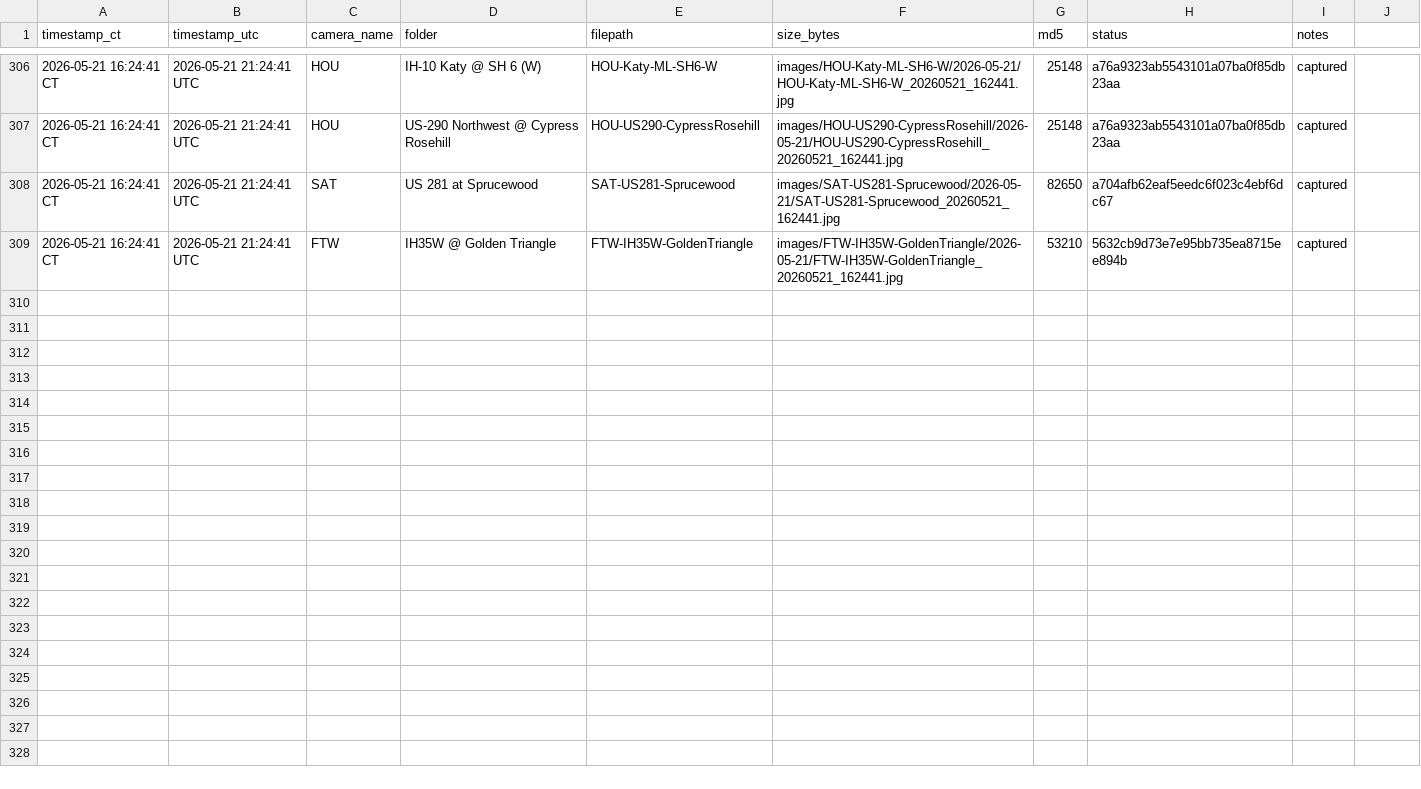
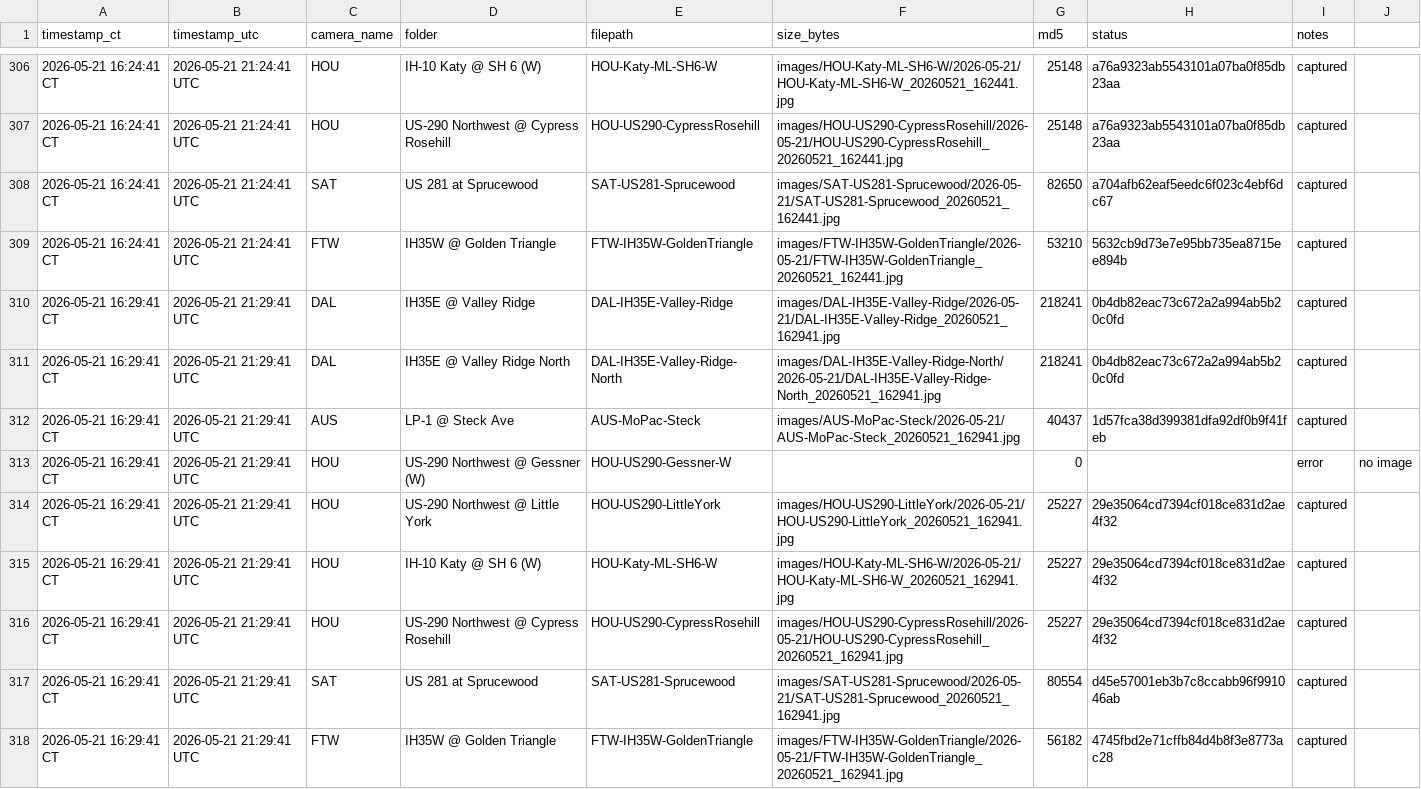
Before and after one commit to aifornsb/txdot-cameras, a CSV file: summary.csv, drawn as a sheet; only a part is shown, gaps mark what is left out; the diff names each change by its address in the sheet, - before the commit and + after, or states it on an @@ line.

Commit message:
Capture 2026-05-21 21:29 UTC (8/9 cameras)

```diff
--- a/summary.csv
+++ b/summary.csv
+row 310: 2026-05-21 16:29:41 CT | 2026-05-21 21:29:41 UTC | DAL | IH35E @ Valley Ridge | DAL-IH35E-Valley-Ridge | images/DAL-IH35E-Valley-Ridge/2026-05-21/DAL-IH35E-Valley-Ridge_20260521_162941.jpg | 218241 | 0b4db82eac73c672a2a994ab5b20c0fd | captured
+row 311: 2026-05-21 16:29:41 CT | 2026-05-21 21:29:41 UTC | DAL | IH35E @ Valley Ridge North | DAL-IH35E-Valley-Ridge-North | images/DAL-IH35E-Valley-Ridge-North/2026-05-21/DAL-IH35E-Valley-Ridge-North_20260521_162941.jpg | 218241 | 0b4db82eac73c672a2a994ab5b20c0fd | captured
+row 312: 2026-05-21 16:29:41 CT | 2026-05-21 21:29:41 UTC | AUS | LP-1 @ Steck Ave | AUS-MoPac-Steck | images/AUS-MoPac-Steck/2026-05-21/AUS-MoPac-Steck_20260521_162941.jpg | 40437 | 1d57fca38d399381dfa92df0b9f41feb | captured
+row 313: 2026-05-21 16:29:41 CT | 2026-05-21 21:29:41 UTC | HOU | US-290 Northwest @ Gessner (W) | HOU-US290-Gessner-W |  | 0 |  | error | no image
+row 314: 2026-05-21 16:29:41 CT | 2026-05-21 21:29:41 UTC | HOU | US-290 Northwest @ Little York | HOU-US290-LittleYork | images/HOU-US290-LittleYork/2026-05-21/HOU-US290-LittleYork_20260521_162941.jpg | 25227 | 29e35064cd7394cf018ce831d2ae4f32 | captured
+row 315: 2026-05-21 16:29:41 CT | 2026-05-21 21:29:41 UTC | HOU | IH-10 Katy @ SH 6 (W) | HOU-Katy-ML-SH6-W | images/HOU-Katy-ML-SH6-W/2026-05-21/HOU-Katy-ML-SH6-W_20260521_162941.jpg | 25227 | 29e35064cd7394cf018ce831d2ae4f32 | captured
+row 316: 2026-05-21 16:29:41 CT | 2026-05-21 21:29:41 UTC | HOU | US-290 Northwest @ Cypress Rosehill | HOU-US290-CypressRosehill | images/HOU-US290-CypressRosehill/2026-05-21/HOU-US290-CypressRosehill_20260521_162941.jpg | 25227 | 29e35064cd7394cf018ce831d2ae4f32 | captured
+row 317: 2026-05-21 16:29:41 CT | 2026-05-21 21:29:41 UTC | SAT | US 281 at Sprucewood | SAT-US281-Sprucewood | images/SAT-US281-Sprucewood/2026-05-21/SAT-US281-Sprucewood_20260521_162941.jpg | 80554 | d45e57001eb3b7c8ccabb96f991046ab | captured
+row 318: 2026-05-21 16:29:41 CT | 2026-05-21 21:29:41 UTC | FTW | IH35W @ Golden Triangle | FTW-IH35W-GoldenTriangle | images/FTW-IH35W-GoldenTriangle/2026-05-21/FTW-IH35W-GoldenTriangle_20260521_162941.jpg | 56182 | 4745fbd2e71cffb84d4b8f3e8773ac28 | captured
```
Also changed, not shown: 8 other files.
